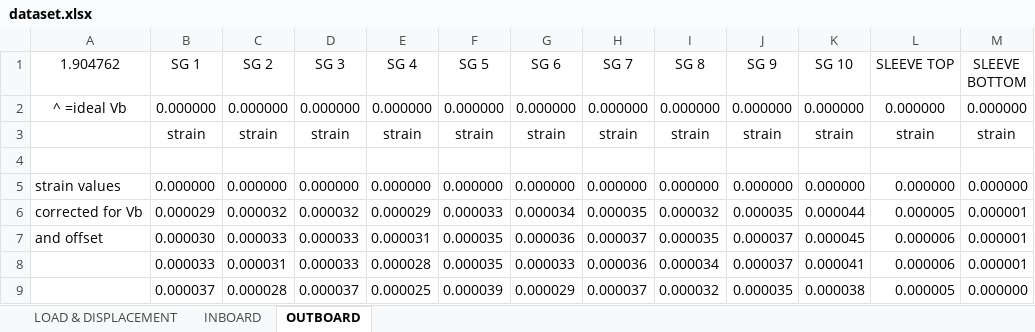
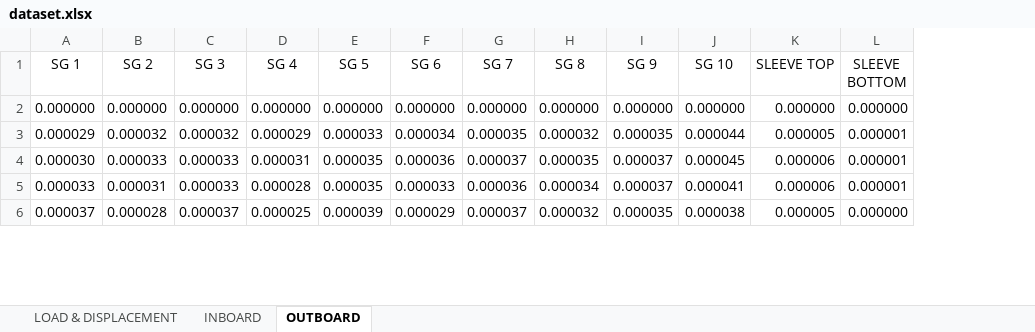
Before and after one commit to lronsse/E02H_2021, an Excel workbook: Alfa wing graphs/dataset.xlsx, sheet OUTBOARD, drawn as a sheet; only a part is shown; values as stored, in another font and other column widths than the file's, no borders; removed rows and columns are numbered as before the commit, all else as after; the diff names each change by its address in the sheet, - before the commit and + after, or states it on an @@ line.

```diff
--- a/Alfa wing graphs/dataset.xlsx (sheet OUTBOARD)
+++ b/Alfa wing graphs/dataset.xlsx (sheet OUTBOARD)
-column A (1.904762), rows 5-7: strain values | corrected for Vb | and offset
-row 2: ^ =ideal Vb | 0.000000 | 0.000000 | 0.000000 | 0.000000 | 0.000000 | 0.000000 | 0.000000 | 0.000000 | 0.000000 | 0.000000 | 0.000000 | 0.000000
-row 3:  | strain | strain | strain | strain | strain | strain | strain | strain | strain | strain | strain | strain
-row 4: (empty)
```
Also changed, not shown: sheet LOAD & DISPLACEMENT, sheet INBOARD, 2 other files.
